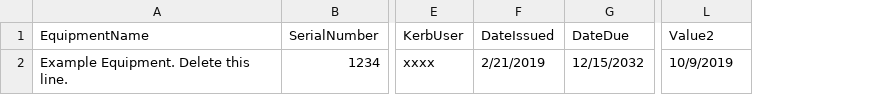
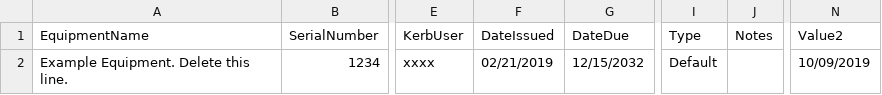
Before and after one commit to ucdavis/Peaks, a CSV file: Keas.Mvc/wwwroot/files/csv_equipment_example.csv, drawn as a sheet; only a part is shown, gaps mark what is left out; addresses are those after the commit; the diff names each change by its address in the sheet, - before the commit and + after, or states it on an @@ line.

Commit message:
Add example file

```diff
--- a/Keas.Mvc/wwwroot/files/csv_equipment_example.csv
+++ b/Keas.Mvc/wwwroot/files/csv_equipment_example.csv
+column I (Type), row 2: Default
+column J (Notes), empty
-F2 (DateIssued): 2/21/2019
+F2 (DateIssued): 02/21/2019
-N2 (Value2): 10/9/2019
+N2 (Value2): 10/09/2019
```
